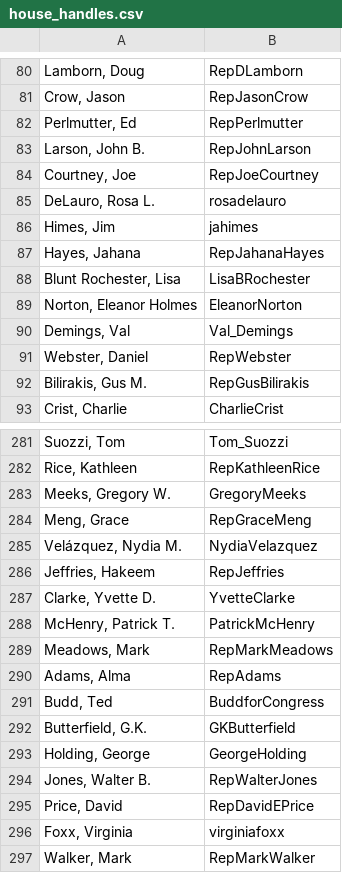
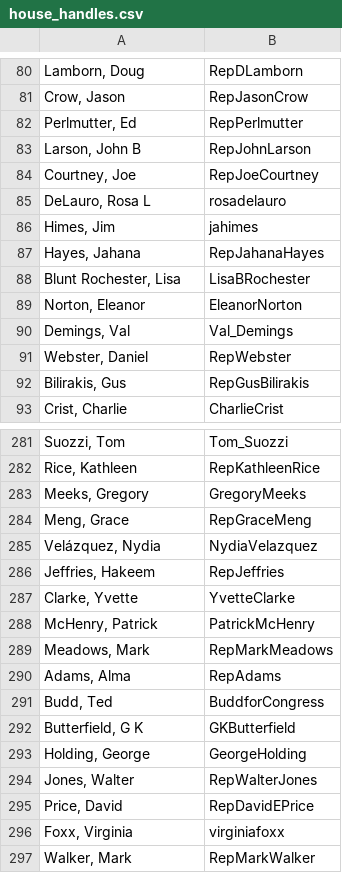
Before and after one commit to zoebohn/cs221project, a CSV file: house_handles.csv, drawn as a sheet; only a part is shown, gaps mark what is left out; the diff covers the shown part only.

```diff
--- a/house_handles.csv
+++ b/house_handles.csv
@@ -82,5 +82,5 @@
 "Perlmutter, Ed",RepPerlmutter
-"Larson, John B.",RepJohnLarson
+"Larson, John B",RepJohnLarson
 "Courtney, Joe",RepJoeCourtney
-"DeLauro, Rosa L.",rosadelauro
+"DeLauro, Rosa L",rosadelauro
 "Himes, Jim",jahimes
@@ -88,6 +88,6 @@
 "Blunt Rochester, Lisa",LisaBRochester
-"Norton, Eleanor Holmes",EleanorNorton
+"Norton, Eleanor",EleanorNorton
 "Demings, Val",Val_Demings
 "Webster, Daniel",RepWebster
-"Bilirakis, Gus M.",RepGusBilirakis
+"Bilirakis, Gus",RepGusBilirakis
 "Crist, Charlie",CharlieCrist
@@ -282,8 +282,8 @@
 "Rice, Kathleen",RepKathleenRice
-"Meeks, Gregory W.",GregoryMeeks
+"Meeks, Gregory",GregoryMeeks
 "Meng, Grace",RepGraceMeng
-"Velázquez, Nydia M.",NydiaVelazquez
+"Velázquez, Nydia",NydiaVelazquez
 "Jeffries, Hakeem",RepJeffries
-"Clarke, Yvette D.",YvetteClarke
-"McHenry, Patrick T.",PatrickMcHenry
+"Clarke, Yvette",YvetteClarke
+"McHenry, Patrick",PatrickMcHenry
 "Meadows, Mark",RepMarkMeadows
@@ -291,5 +291,5 @@
 "Budd, Ted",BuddforCongress
-"Butterfield, G.K.",GKButterfield
+"Butterfield, G K",GKButterfield
 "Holding, George",GeorgeHolding
-"Jones, Walter B.",RepWalterJones
+"Jones, Walter",RepWalterJones
 "Price, David",RepDavidEPrice
```
Also changed, not shown: 35 edited cells elsewhere in this file, 3 other files.
